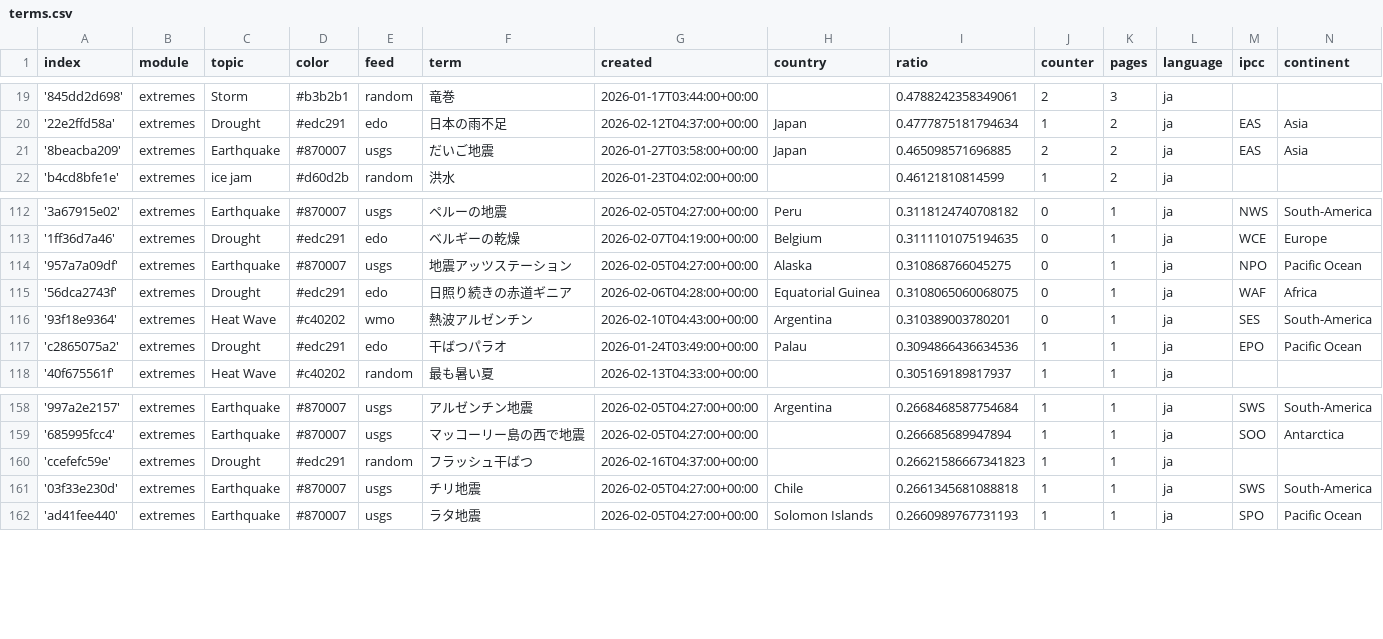
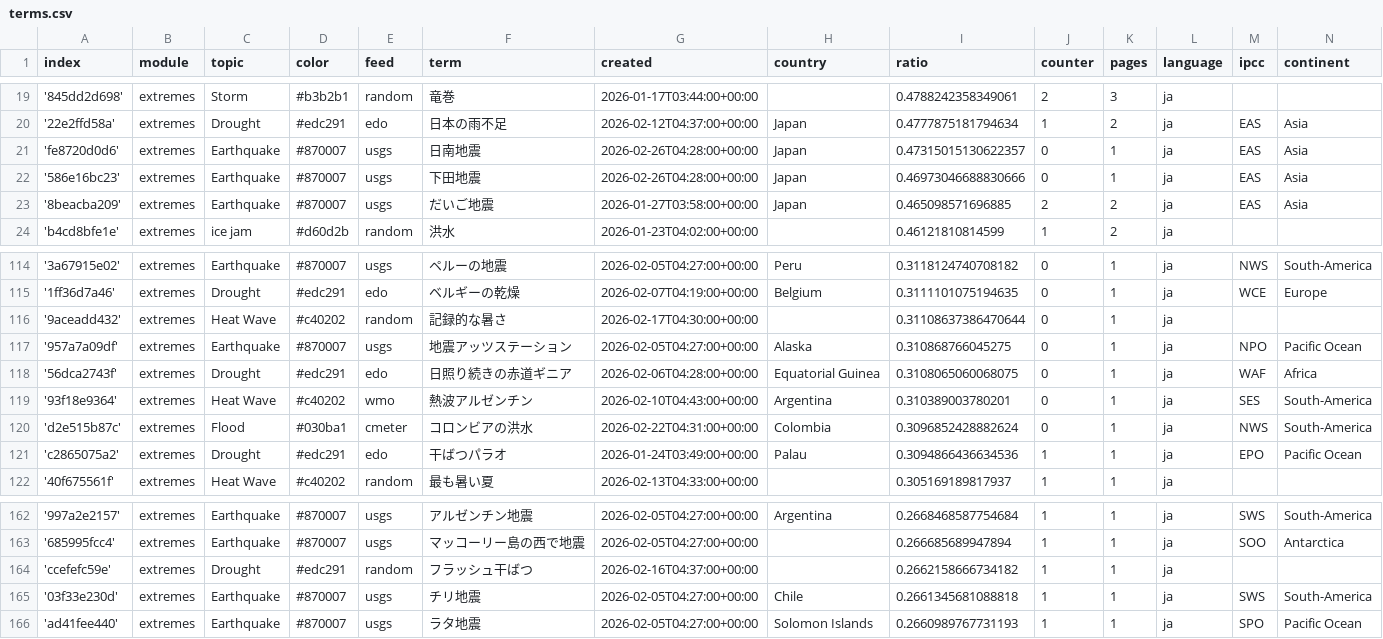
Before and after one commit to annajungfleischnews/japaneseExtremes, a CSV file: terms.csv, drawn as a sheet; only a part is shown, gaps mark what is left out.

Commit message:
Commit from GitHub Actions (import:0.0)

```diff
--- a/terms.csv
+++ b/terms.csv
@@ -20,2 +20,4 @@ index,module,topic,color,feed,term,created,country,ratio,counter,pages,language,
 '22e2ffd58a',extremes,Drought,#edc291,edo,日本の雨不足,2026-02-12T04:37:00+00:00,Japan,0.4777875181794634,1,2,ja,EAS,Asia
+'fe8720d0d6',extremes,Earthquake,#870007,usgs,日南地震,2026-02-26T04:28:00+00:00,Japan,0.47315015130622357,0,1,ja,EAS,Asia
+'586e16bc23',extremes,Earthquake,#870007,usgs,下田地震,2026-02-26T04:28:00+00:00,Japan,0.46973046688830666,0,1,ja,EAS,Asia
 '8beacba209',extremes,Earthquake,#870007,usgs,だいご地震,2026-01-27T03:58:00+00:00,Japan,0.465098571696885,2,2,ja,EAS,Asia
@@ -113,2 +115,3 @@ index,module,topic,color,feed,term,created,country,ratio,counter,pages,language,
 '1ff36d7a46',extremes,Drought,#edc291,edo,ベルギーの乾燥,2026-02-07T04:19:00+00:00,Belgium,0.3111101075194635,0,1,ja,WCE,Europe
+'9aceadd432',extremes,Heat Wave,#c40202,random,記録的な暑さ,2026-02-17T04:30:00+00:00,,0.31108637386470644,0,1,ja,,
 '957a7a09df',extremes,Earthquake,#870007,usgs,地震アッツステーション,2026-02-05T04:27:00+00:00,Alaska,0.310868766045275,0,1,ja,NPO,Pacific Ocean
@@ -116,2 +119,3 @@ index,module,topic,color,feed,term,created,country,ratio,counter,pages,language,
 '93f18e9364',extremes,Heat Wave,#c40202,wmo,熱波アルゼンチン,2026-02-10T04:43:00+00:00,Argentina,0.310389003780201,0,1,ja,SES,South-America
+'d2e515b87c',extremes,Flood,#030ba1,cmeter,コロンビアの洪水,2026-02-22T04:31:00+00:00,Colombia,0.3096852428882624,0,1,ja,NWS,South-America
 'c2865075a2',extremes,Drought,#edc291,edo,干ばつパラオ,2026-01-24T03:49:00+00:00,Palau,0.3094866436634536,1,1,ja,EPO,Pacific Ocean
@@ -159,3 +163,3 @@ index,module,topic,color,feed,term,created,country,ratio,counter,pages,language,
 '685995fcc4',extremes,Earthquake,#870007,usgs,マッコーリー島の西で地震,2026-02-05T04:27:00+00:00,,0.266685689947894,1,1,ja,SOO,Antarctica
-'ccefefc59e',extremes,Drought,#edc291,random,フラッシュ干ばつ,2026-02-16T04:37:00+00:00,,0.26621586667341823,1,1,ja,,
+'ccefefc59e',extremes,Drought,#edc291,random,フラッシュ干ばつ,2026-02-16T04:37:00+00:00,,0.2662158666734182,1,1,ja,,
 '03f33e230d',extremes,Earthquake,#870007,usgs,チリ地震,2026-02-05T04:27:00+00:00,Chile,0.2661345681088818,1,1,ja,SWS,South-America
```
